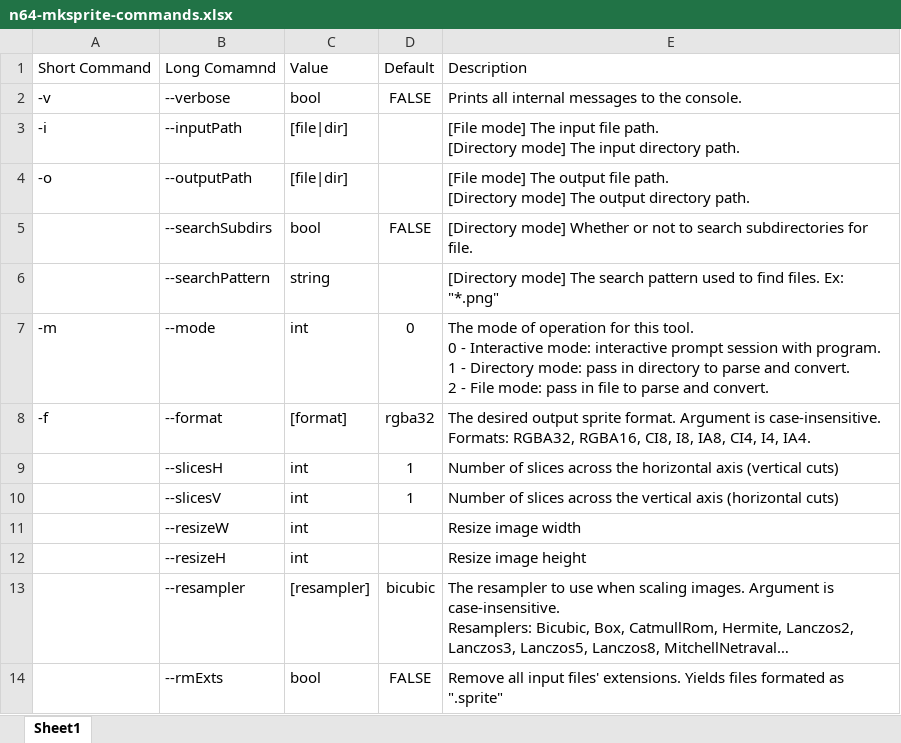
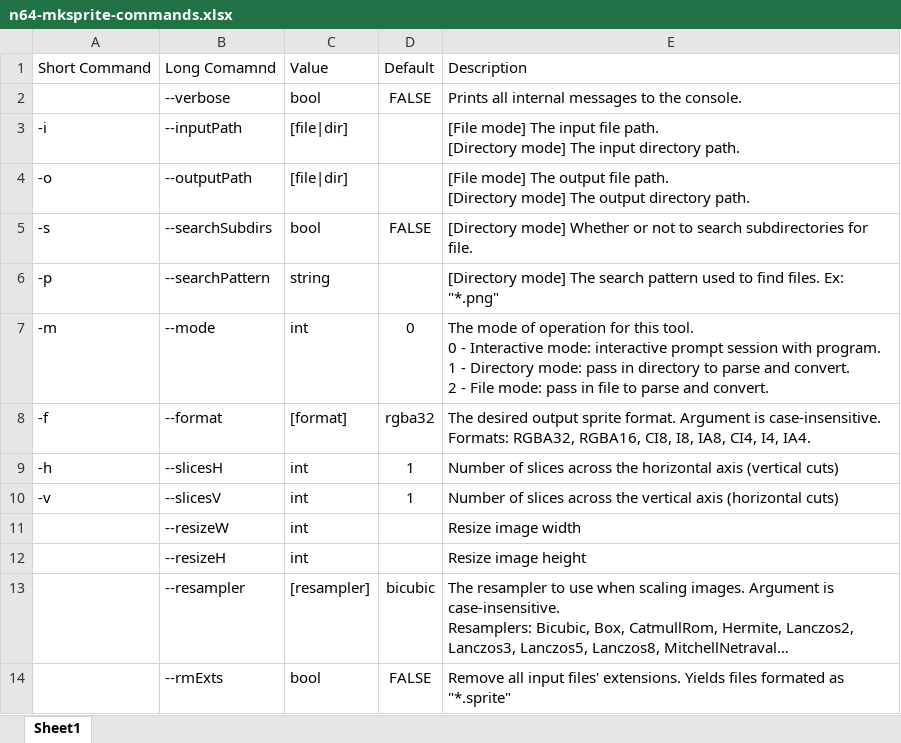
Before and after one commit to RaphaelTetreault/n64-mksprite, an Excel workbook: docs/n64-mksprite-commands.xlsx, sheet Sheet1, drawn as a sheet; long unchanged cells end in …; values as stored, in another font and other column widths than the file's, no borders; table styles not drawn; the diff names each change by its address in the sheet, - before the commit and + after, or states it on an @@ line.

Commit message:
Add more short commands, update operations table

```diff
--- a/docs/n64-mksprite-commands.xlsx (sheet Sheet1)
+++ b/docs/n64-mksprite-commands.xlsx (sheet Sheet1)
-A2: -v
+A2: (empty)
-A5: (empty)
+A5: -s
-A6: (empty)
+A6: -p
-A9: (empty)
+A9: -h
-A10: (empty)
+A10: -v
-E14: …formated as ".sprite"
+E14: …formated as "*.sprite"
```
Also changed, not shown: 4 other files.
